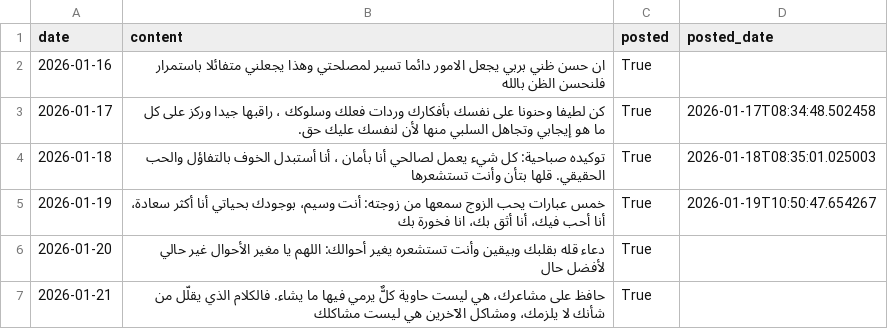
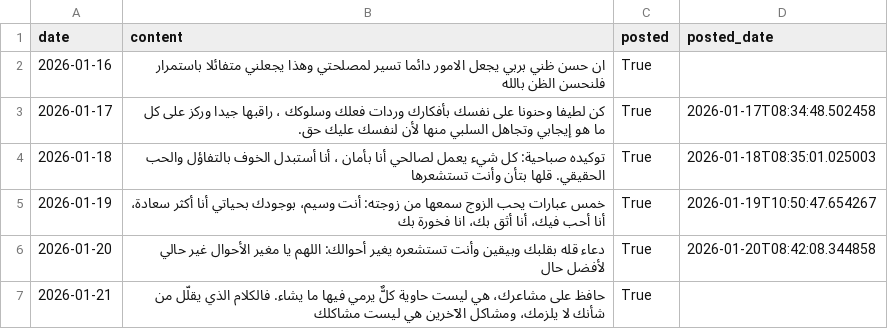
Before and after one commit to NourBesbes/automation, a CSV file: data/quotes.csv, drawn as a sheet.

```diff
--- a/data/quotes.csv
+++ b/data/quotes.csv
@@ -5,3 +5,3 @@ date,content,posted,posted_date
 2026-01-19,خمس عبارات يحب الزوج سمعها من زوجته: أنت وسيم، بوجودك بحياتي أنا أكثر سعادة، أنا أحب فيك، أنا أثق بك، انا فخورة بك,True,2026-01-19T10:50:47.654267
-2026-01-20,دعاء قله بقلبك وبيقين وأنت تستشعره يغير أحوالك: اللهم يا مغير الأحوال غير حالي لأفضل حال,True,
+2026-01-20,دعاء قله بقلبك وبيقين وأنت تستشعره يغير أحوالك: اللهم يا مغير الأحوال غير حالي لأفضل حال,True,2026-01-20T08:42:08.344858
 2026-01-21,حافظ على مشاعرك، هي ليست حاوية كلٌّ يرمي فيها ما يشاء. فالكلام الذي يقلّل من شأنك لا يلزمك، ومشاكل الآخرين هي ليست مشاكلك,True,
```
